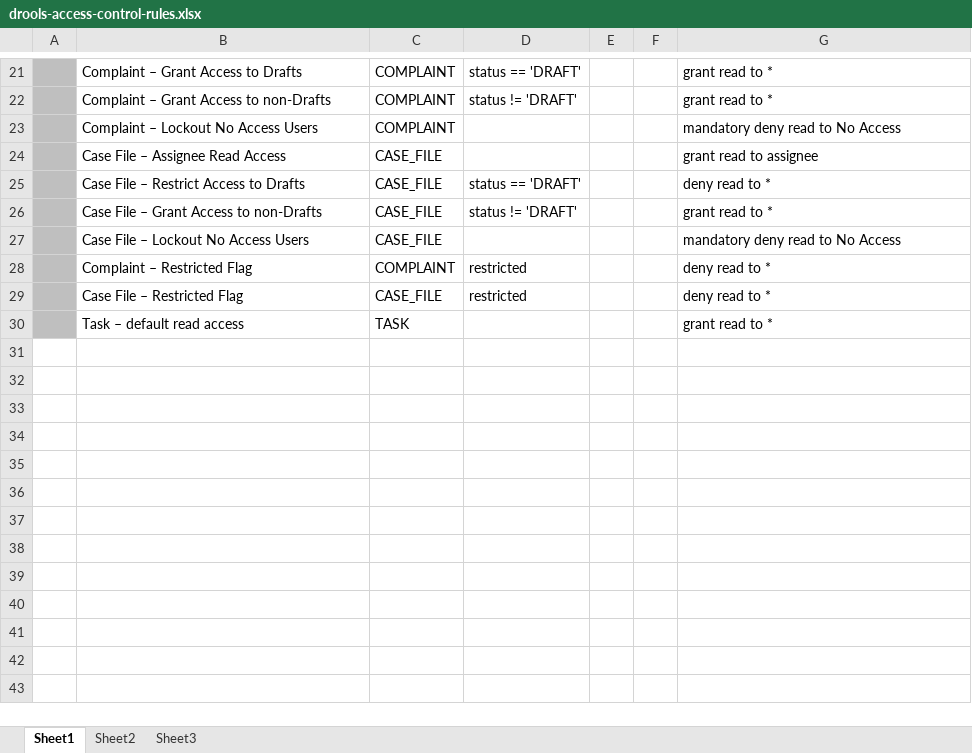
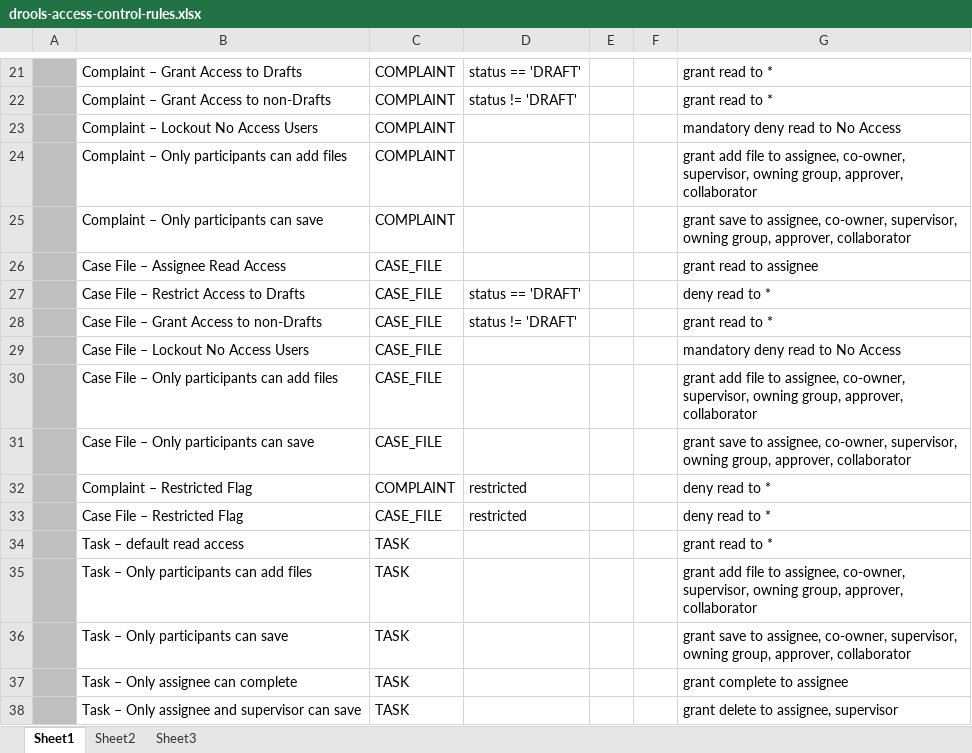
Before and after one commit to ArkCase/ArkCase, an Excel workbook: acm-services/acm-service-data-access-control/src/main/resources/rules/drools-access-control-rules.xlsx, sheet Sheet1, drawn as a sheet; only a part is shown, gaps mark what is left out; values as stored, in another font and other column widths than the file's, no borders; the diff names each change by its address in the sheet, - before the commit and + after, or states it on an @@ line.

Commit message:
AFDP-162 - ACM permission evaluator - Allow granting a role to multiple permission types at once

```diff
--- a/acm-services/acm-service-data-access-control/src/main/resources/rules/drools-access-control-rules.xlsx (sheet Sheet1)
+++ b/acm-services/acm-service-data-access-control/src/main/resources/rules/drools-access-control-rules.xlsx (sheet Sheet1)
+row 24:  | Complaint – Only participants can add files | COMPLAINT |  |  |  | grant add file to assignee, co-owner, supervisor, owning group, approver, collaborator
+row 25:  | Complaint – Only participants can save | COMPLAINT |  |  |  | grant save to assignee, co-owner, supervisor, owning group, approver, collaborator
+row 30:  | Case File – Only participants can add files | CASE_FILE |  |  |  | grant add file to assignee, co-owner, supervisor, owning group, approver, collaborator
+row 31:  | Case File – Only participants can save | CASE_FILE |  |  |  | grant save to assignee, co-owner, supervisor, owning group, approver, collaborator
+row 35:  | Task – Only participants can add files | TASK |  |  |  | grant add file to assignee, co-owner, supervisor, owning group, approver, collaborator
+row 36:  | Task – Only participants can save | TASK |  |  |  | grant save to assignee, co-owner, supervisor, owning group, approver, collaborator
+row 37:  | Task – Only assignee can complete | TASK |  |  |  | grant complete to assignee
+row 38:  | Task – Only assignee and supervisor can save | TASK |  |  |  | grant delete to assignee, supervisor
```
Also changed, not shown: 6 other files.
